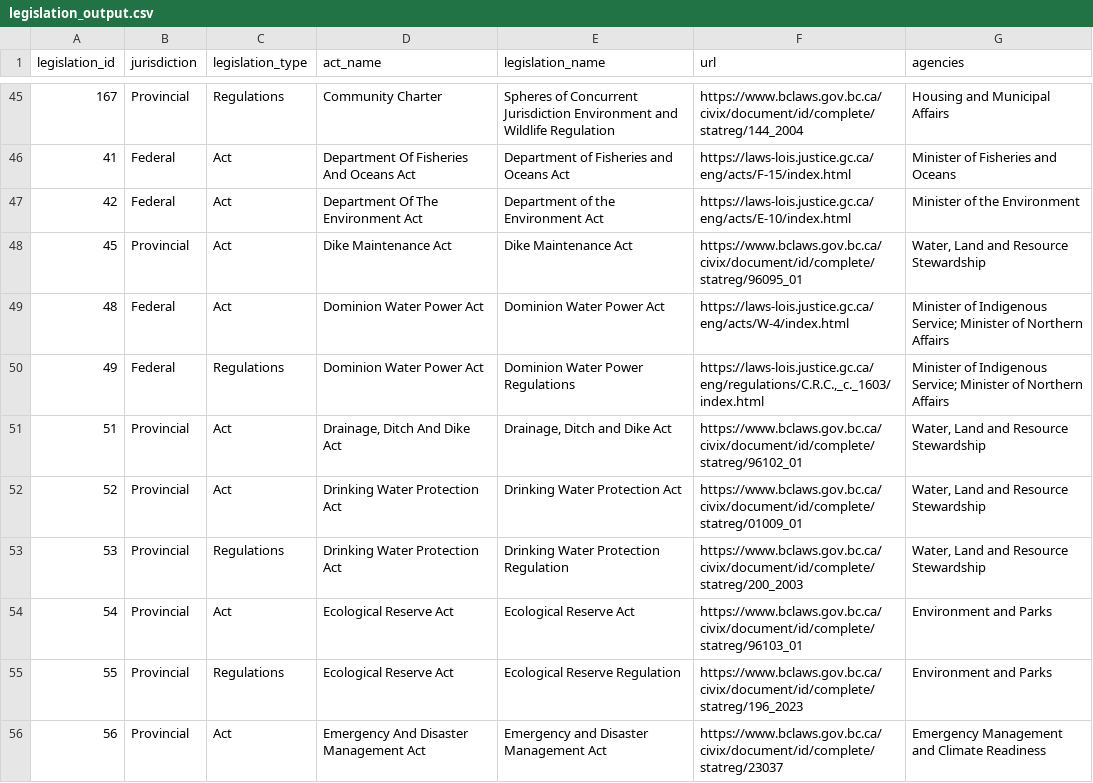
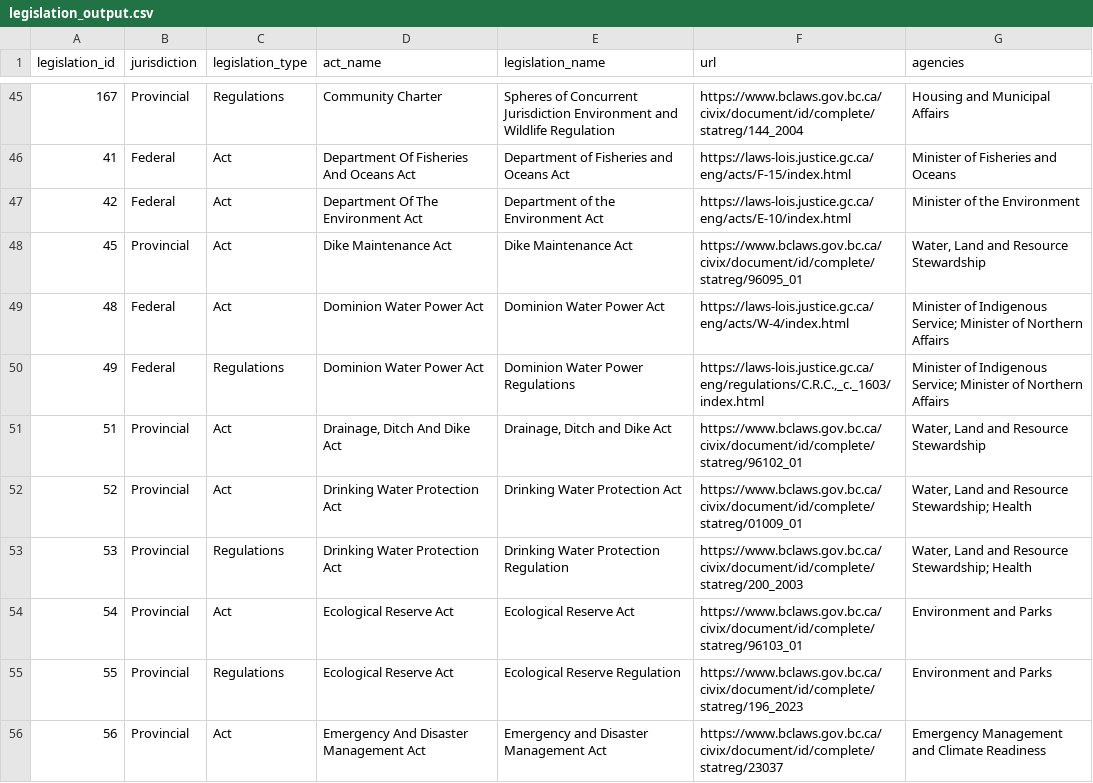
Before and after one commit to ennsjoe/LAPSE_dashboard, a CSV file: public/legislation_output.csv, drawn as a sheet; only a part is shown, gaps mark what is left out; the diff covers the shown part only.

Commit message:
revised agency list

```diff
--- a/public/legislation_output.csv
+++ b/public/legislation_output.csv
@@ -51,4 +51,4 @@
 51,"Provincial","Act","Drainage, Ditch And Dike Act","Drainage, Ditch and Dike Act","https://www.bclaws.gov.bc.ca/civix/document/id/complete/statreg/96102_01","Water, Land and Resource Stewardship"
-52,"Provincial","Act","Drinking Water Protection Act","Drinking Water Protection Act","https://www.bclaws.gov.bc.ca/civix/document/id/complete/statreg/01009_01","Water, Land and Resource Stewardship"
-53,"Provincial","Regulations","Drinking Water Protection Act","Drinking Water Protection Regulation","https://www.bclaws.gov.bc.ca/civix/document/id/complete/statreg/200_2003","Water, Land and Resource Stewardship"
+52,"Provincial","Act","Drinking Water Protection Act","Drinking Water Protection Act","https://www.bclaws.gov.bc.ca/civix/document/id/complete/statreg/01009_01","Water, Land and Resource Stewardship; Health"
+53,"Provincial","Regulations","Drinking Water Protection Act","Drinking Water Protection Regulation","https://www.bclaws.gov.bc.ca/civix/document/id/complete/statreg/200_2003","Water, Land and Resource Stewardship; Health"
 54,"Provincial","Act","Ecological Reserve Act","Ecological Reserve Act","https://www.bclaws.gov.bc.ca/civix/document/id/complete/statreg/96103_01","Environment and Parks"
```
Also changed, not shown: 11 edited cells elsewhere in this file.
